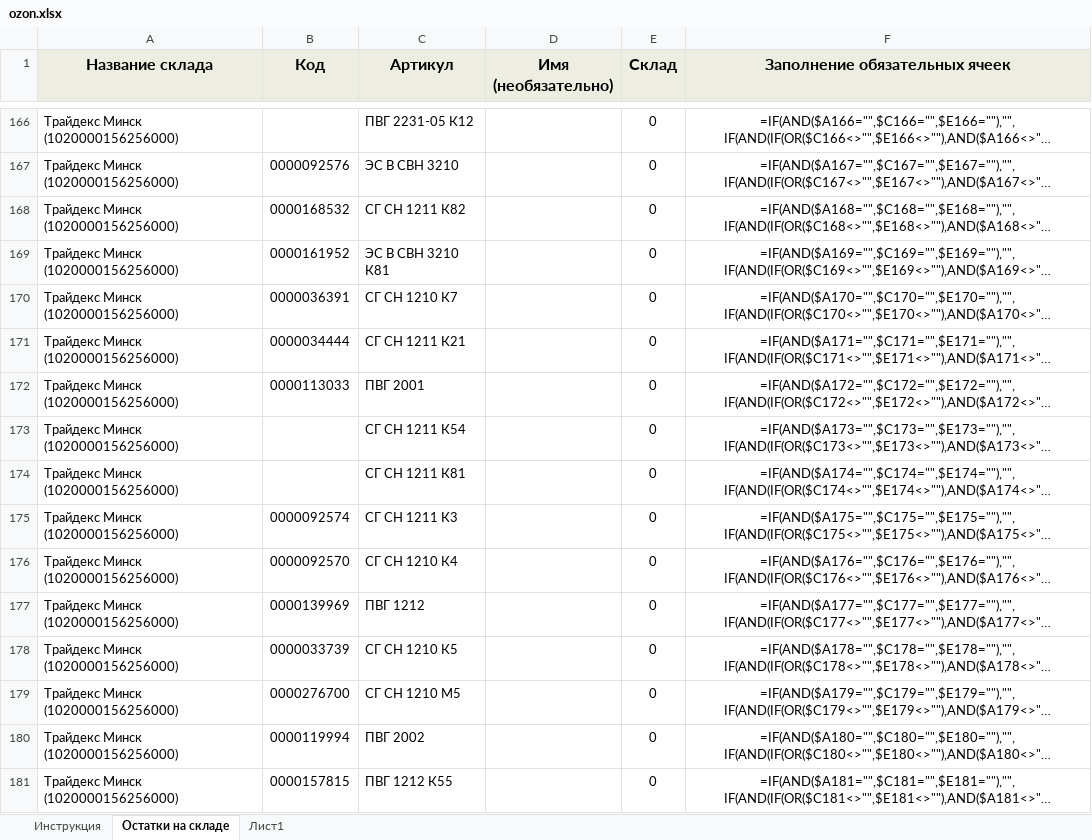
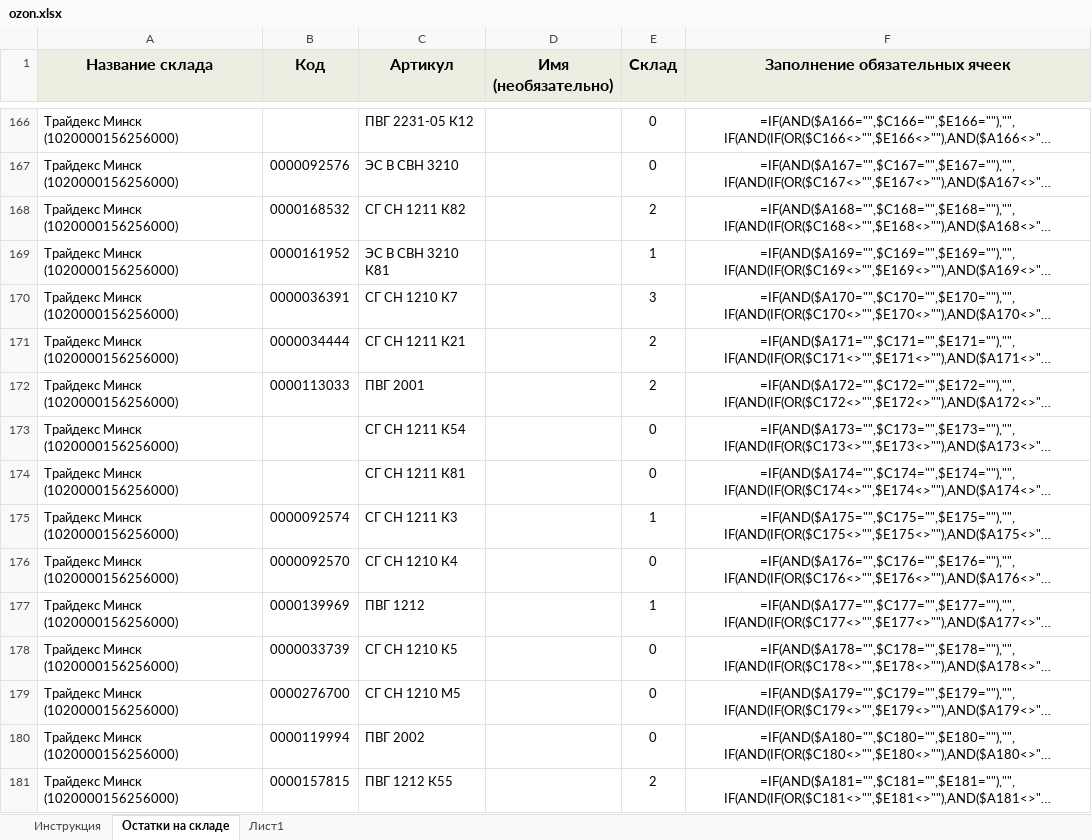
Before and after one commit to evt-pavel/ozon_balances, an Excel workbook: ozon.xlsx, sheet Остатки на складе, drawn as a sheet; only a part is shown, gaps mark what is left out; long unchanged cells end in …; values as stored, in another font and other column widths than the file's, no borders; formulas without a stored value are shown as written; conditional formats not drawn; the diff covers the shown part only; the diff names each change by its address in the sheet, - before the commit and + after, or states it on an @@ line.

```diff
--- a/ozon.xlsx (sheet Остатки на складе)
+++ b/ozon.xlsx (sheet Остатки на складе)
-E168 (Склад): 0
+E168 (Склад): 2
-E169 (Склад): 0
+E169 (Склад): 1
-E170 (Склад): 0
+E170 (Склад): 3
-E171:E172 (Склад): 0
+E171:E172 (Склад): 2
-E175 (Склад): 0
+E175 (Склад): 1
-E177 (Склад): 0
+E177 (Склад): 1
-E181 (Склад): 0
+E181 (Склад): 2
```
Also changed, not shown: 142 edited cells elsewhere in this sheet, 2 other files.
